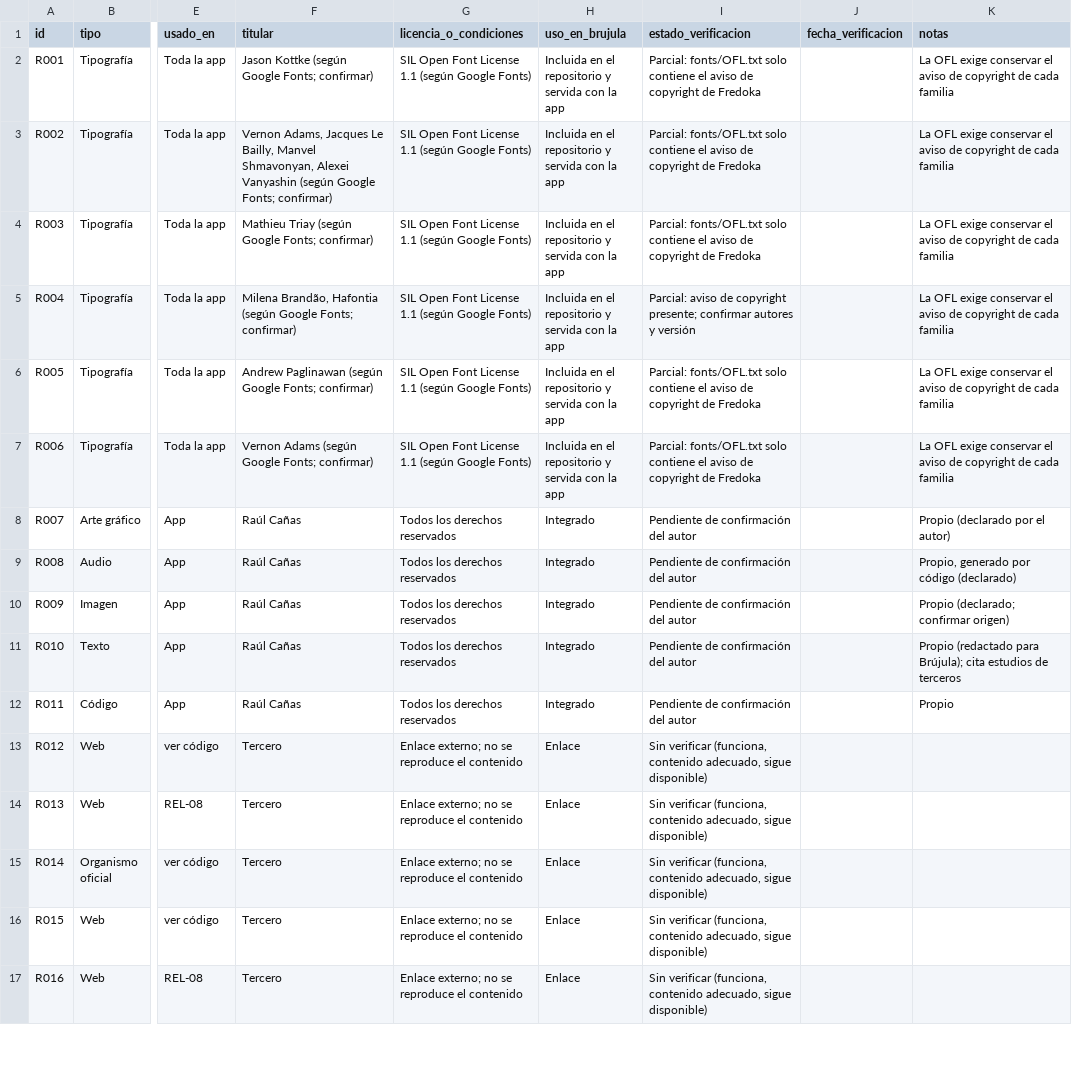
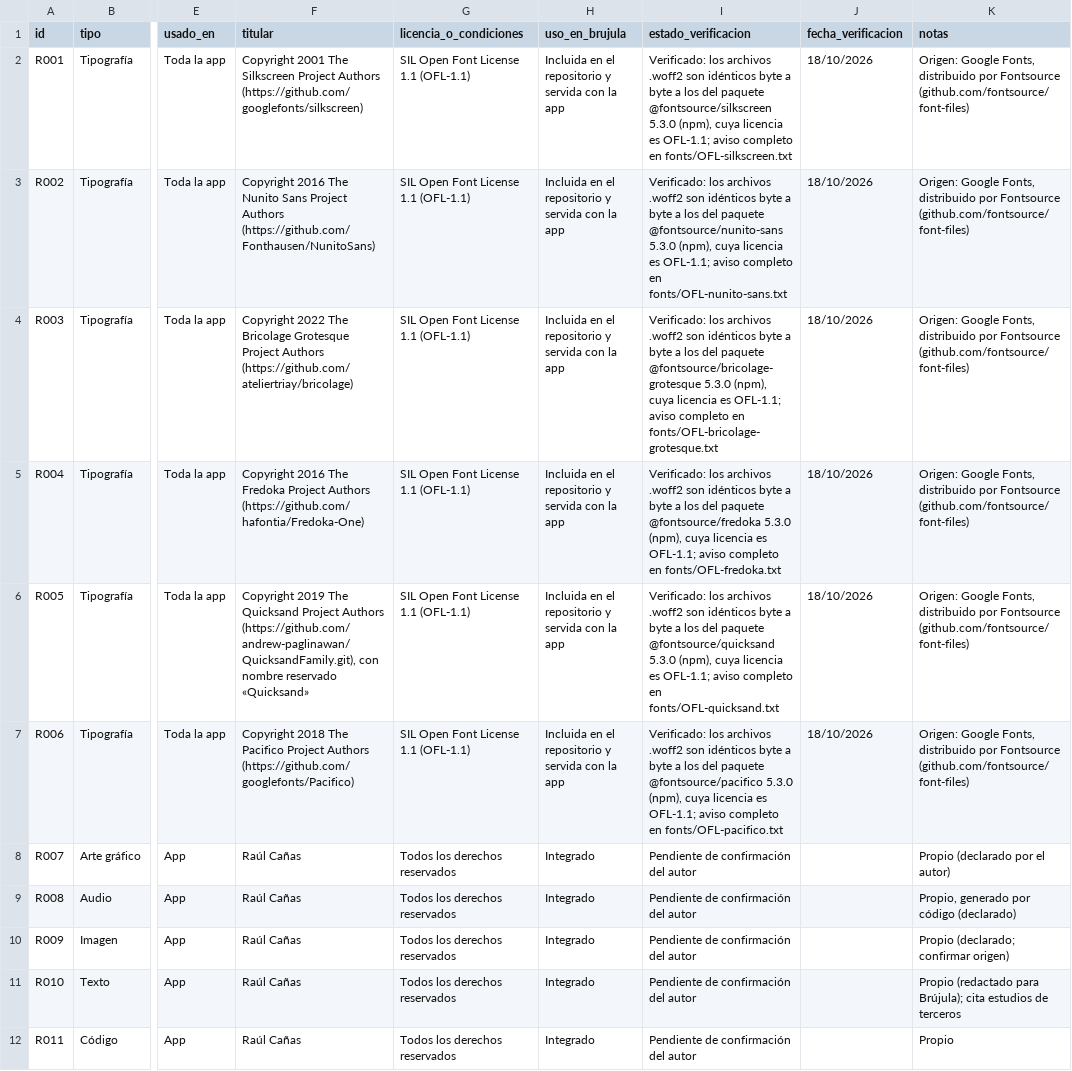
Before and after one commit to rcanas-code/Brujula, a CSV file: docs/recursos-externos.csv, drawn as a sheet; only a part is shown, gaps mark what is left out; the shorter side is filled out with more unchanged rows; the diff names each change by its address in the sheet, - before the commit and + after, or states it on an @@ line.

```diff
--- a/docs/recursos-externos.csv
+++ b/docs/recursos-externos.csv
-F2 (titular): Jason Kottke (según Google Fonts; confirmar)
+F2 (titular): Copyright 2001 The Silkscreen Project Authors (https://github.com/googlefonts/silkscreen)
-G2:G7 (licencia_o_condiciones): SIL Open Font License 1.1 (según Google Fonts)
+G2:G7 (licencia_o_condiciones): SIL Open Font License 1.1 (OFL-1.1)
-I2 (estado_verificacion): Parcial: fonts/OFL.txt solo contiene el aviso de copyright de Fredoka
+I2 (estado_verificacion): Verificado: los archivos .woff2 son idénticos byte a byte a los del paquete @fontsource/silkscreen 5.3.0 (npm), cuya licencia es OFL-1.1; aviso completo en fonts/OFL-silkscreen.txt
-J2:J7 (fecha_verificacion): (empty)
+J2:J7 (fecha_verificacion): 18/10/2026
-K2:K7 (notas): La OFL exige conservar el aviso de copyright de cada familia
+K2:K7 (notas): Origen: Google Fonts, distribuido por Fontsource (github.com/fontsource/font-files)
-F3 (titular): Vernon Adams, Jacques Le Bailly, Manvel Shmavonyan, Alexei Vanyashin (según Google Fonts; confirmar)
+F3 (titular): Copyright 2016 The Nunito Sans Project Authors (https://github.com/Fonthausen/NunitoSans)
-I3 (estado_verificacion): Parcial: fonts/OFL.txt solo contiene el aviso de copyright de Fredoka
+I3 (estado_verificacion): Verificado: los archivos .woff2 son idénticos byte a byte a los del paquete @fontsource/nunito-sans 5.3.0 (npm), cuya licencia es OFL-1.1; aviso completo en fonts/OFL-nunito-sans.txt
-F4 (titular): Mathieu Triay (según Google Fonts; confirmar)
+F4 (titular): Copyright 2022 The Bricolage Grotesque Project Authors (https://github.com/ateliertriay/bricolage)
-I4 (estado_verificacion): Parcial: fonts/OFL.txt solo contiene el aviso de copyright de Fredoka
+I4 (estado_verificacion): Verificado: los archivos .woff2 son idénticos byte a byte a los del paquete @fontsource/bricolage-grotesque 5.3.0 (npm), cuya licencia es OFL-1.1; aviso completo en fonts/OFL-bricolage-grotesque.txt
-F5 (titular): Milena Brandão, Hafontia (según Google Fonts; confirmar)
+F5 (titular): Copyright 2016 The Fredoka Project Authors (https://github.com/hafontia/Fredoka-One)
-I5 (estado_verificacion): Parcial: aviso de copyright presente; confirmar autores y versión
+I5 (estado_verificacion): Verificado: los archivos .woff2 son idénticos byte a byte a los del paquete @fontsource/fredoka 5.3.0 (npm), cuya licencia es OFL-1.1; aviso completo en fonts/OFL-fredoka.txt
-F6 (titular): Andrew Paglinawan (según Google Fonts; confirmar)
+F6 (titular): Copyright 2019 The Quicksand Project Authors (https://github.com/andrew-paglinawan/QuicksandFamily.git), con nombre reservado «Quicksand»
-I6 (estado_verificacion): Parcial: fonts/OFL.txt solo contiene el aviso de copyright de Fredoka
+I6 (estado_verificacion): Verificado: los archivos .woff2 son idénticos byte a byte a los del paquete @fontsource/quicksand 5.3.0 (npm), cuya licencia es OFL-1.1; aviso completo en fonts/OFL-quicksand.txt
-F7 (titular): Vernon Adams (según Google Fonts; confirmar)
+F7 (titular): Copyright 2018 The Pacifico Project Authors (https://github.com/googlefonts/Pacifico)
-I7 (estado_verificacion): Parcial: fonts/OFL.txt solo contiene el aviso de copyright de Fredoka
+I7 (estado_verificacion): Verificado: los archivos .woff2 son idénticos byte a byte a los del paquete @fontsource/pacifico 5.3.0 (npm), cuya licencia es OFL-1.1; aviso completo en fonts/OFL-pacifico.txt
```
Also changed, not shown: 23 other files.
